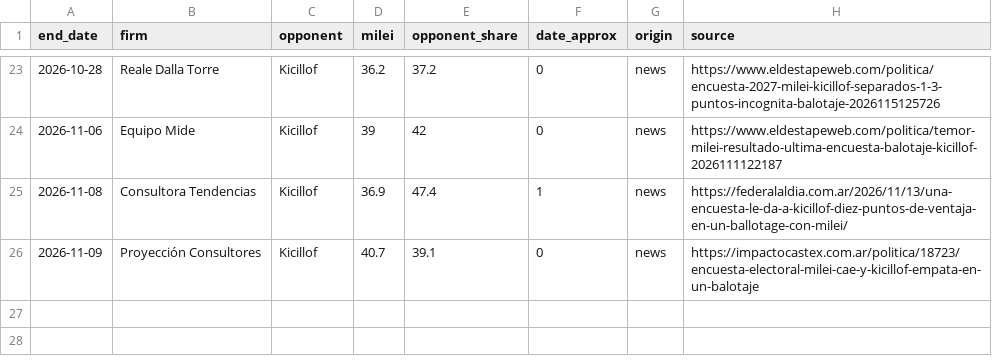
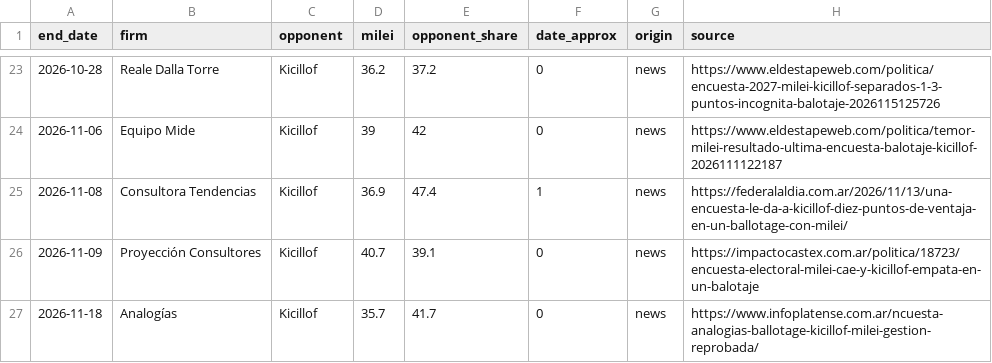
Before and after one commit to franciscolivero/ArgentinaPoliticalMonitor, a CSV file: runoff_matchups.csv, drawn as a sheet; only a part is shown, gaps mark what is left out.

```diff
--- a/runoff_matchups.csv
+++ b/runoff_matchups.csv
@@ -26 +26,2 @@ end_date,firm,opponent,milei,opponent_share,date_approx,origin,source
 2026-11-09,Proyección Consultores,Kicillof,40.7,39.1,0,news,https://impactocastex.com.ar/politica/18723/encuesta-electoral-milei-cae-y-kicillof-empata-en-un-balotaje
+2026-11-18,Analogías,Kicillof,35.7,41.7,0,news,https://www.infoplatense.com.ar/ncuesta-analogias-ballotage-kicillof-milei-gestion-reprobada/
```
